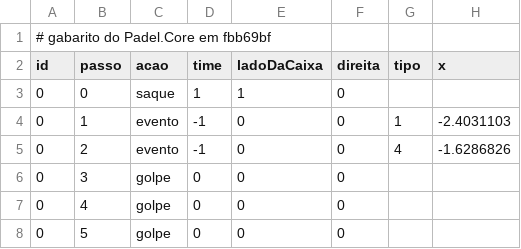
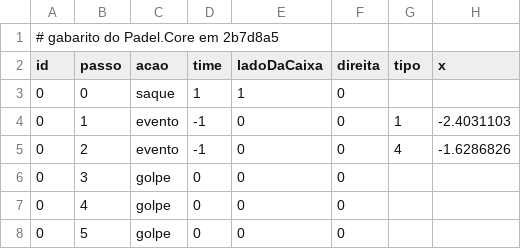
Before and after one commit to Felipebonamigo/Padelizou-Game, a CSV file: Testes/PadelSim/Gabarito/arbitro.csv, drawn as a sheet; only a part is shown; the diff names each change by its address in the sheet, - before the commit and + after, or states it on an @@ line.

```diff
--- a/Testes/PadelSim/Gabarito/arbitro.csv
+++ b/Testes/PadelSim/Gabarito/arbitro.csv
-A1 (id): # gabarito do Padel.Core em fbb69bf
+A1 (id): # gabarito do Padel.Core em 2b7d8a5
```
Also changed, not shown: Testes/PadelSim/Gabarito/casos.csv, Testes/PadelSim/Gabarito/eventos.csv, 14 other files.
